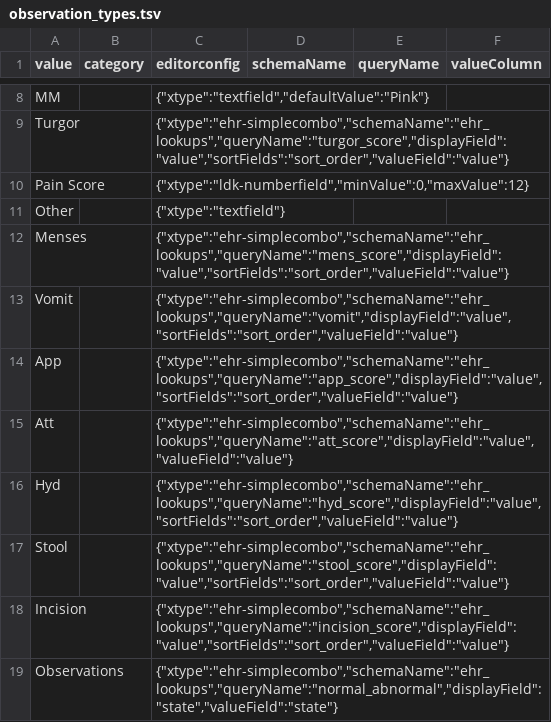
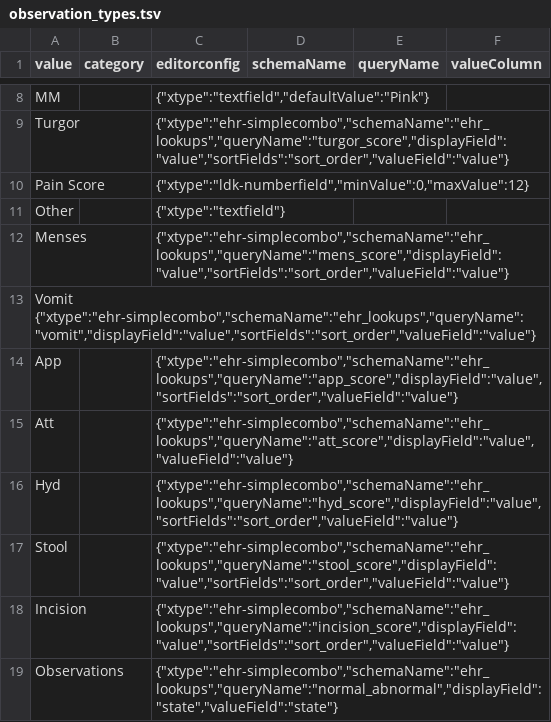
Before and after one commit to LabKey/onprcEHRModules, a TSV file: onprc_ehr/resources/data/observation_types.tsv, drawn as a sheet; only a part is shown, gaps mark what is left out; removed rows and columns are numbered as before the commit, all else as after; the diff names each change by its address in the sheet, - before the commit and + after, or states it on an @@ line.

Commit message:
Added tabs between the values, Take #2

```diff
--- a/onprc_ehr/resources/data/observation_types.tsv
+++ b/onprc_ehr/resources/data/observation_types.tsv
-row 13: Vomit |  | {"xtype":"ehr-simplecombo","schemaName":"ehr_lookups","queryName":"vomit","displayField":"value","sortFields":"sort_order","valueField":"value"}
+row 13: Vomit {"xtype":"ehr-simplecombo","schemaName":"ehr_lookups","queryName":"vomit","displayField":"value","sortFields":"sort_order","valueField":"value"}
```
Also changed, not shown: onprc_ehr/resources/data/lookup_sets.tsv.
